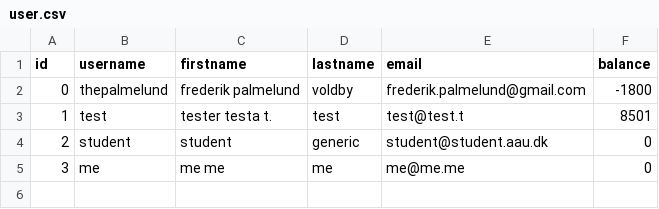
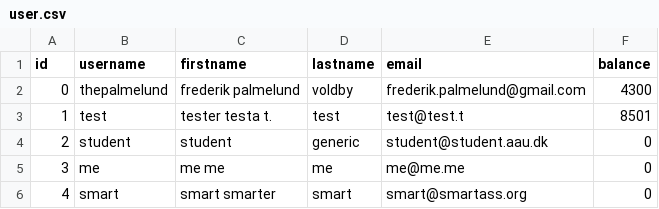
Before and after one commit to palmelund/OOP-Spring-2015, a CSV file: Ressources/user.csv, drawn as a sheet.

```diff
--- a/Ressources/user.csv
+++ b/Ressources/user.csv
@@ -1,3 +1,3 @@
 id;username;firstname;lastname;email;balance
-0;thepalmelund;frederik palmelund ;voldby;frederik.palmelund@gmail.com;-1800
+0;thepalmelund;frederik palmelund ;voldby;frederik.palmelund@gmail.com;4300
 1;test;tester testa t. ;test;test@test.t;8501
@@ -5 +5,2 @@ id;username;firstname;lastname;email;balance
 3;me;me me ;me;me@me.me;0
+4;smart;smart smarter ;smart;smart@smartass.org;0
```
Also changed, not shown: 15 other files.
